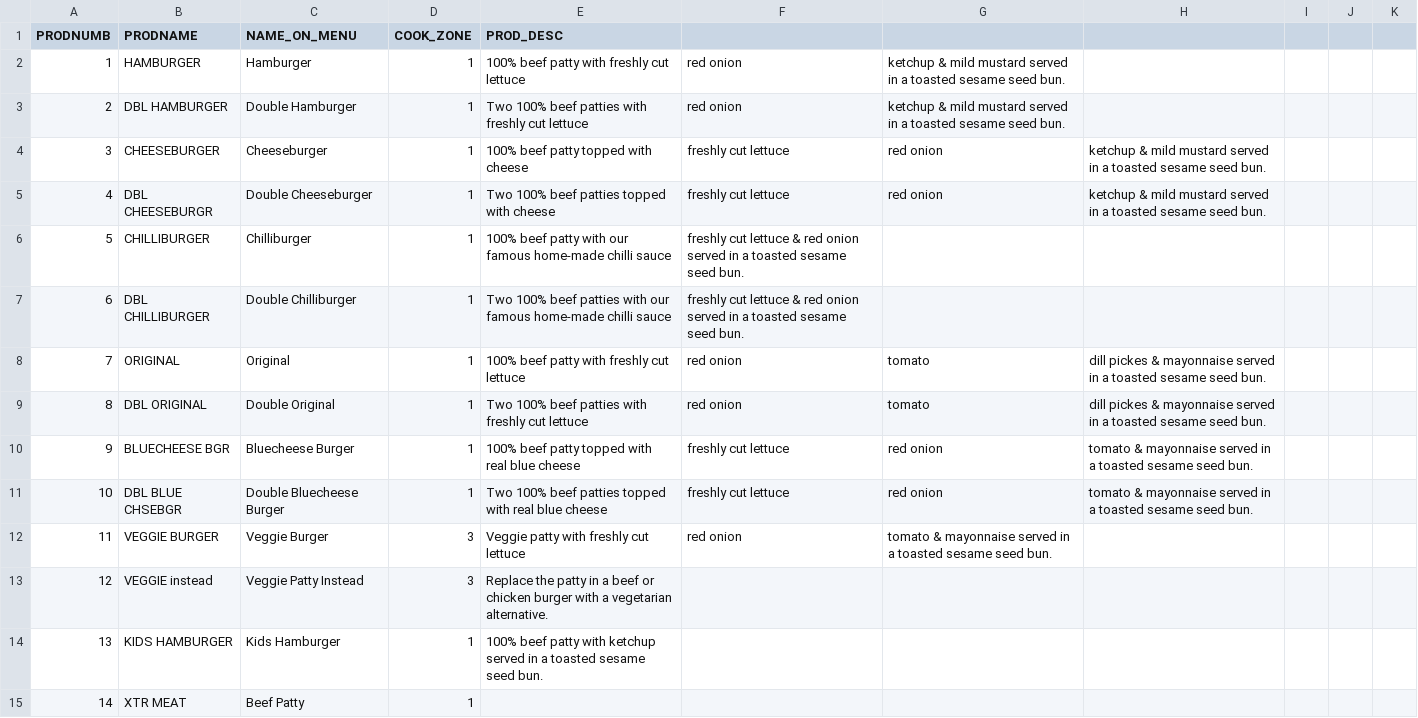
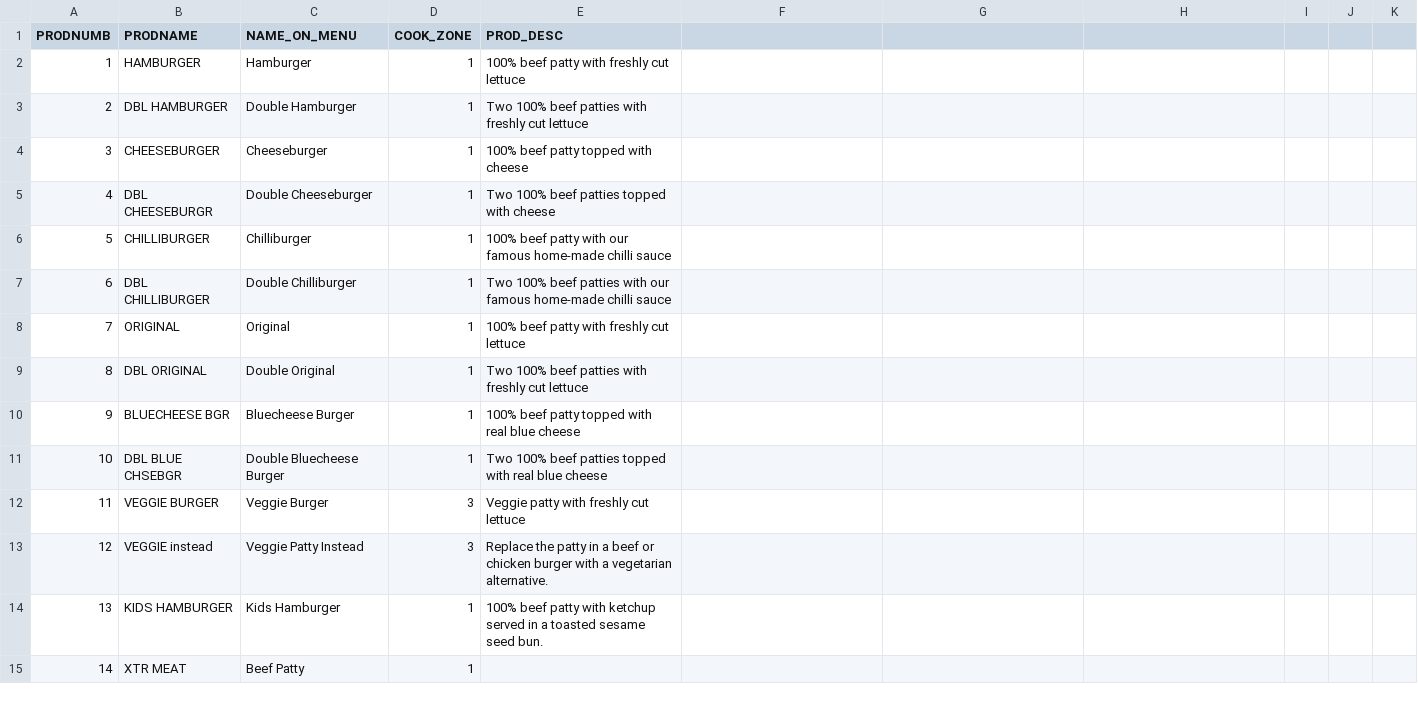
Before and after one commit to sivashankarplaraj/ePOS, a CSV file: User_details/Scripts/downloaded_files/PROD_EXT.CSV, drawn as a sheet; only a part is shown; the diff covers the shown part only; the diff names each change by its address in the sheet, - before the commit and + after, or states it on an @@ line.

```diff
--- a/User_details/Scripts/downloaded_files/PROD_EXT.CSV
+++ b/User_details/Scripts/downloaded_files/PROD_EXT.CSV
-F2:F3: red onion
+F2:F3: (empty)
-G2:G3: ketchup & mild mustard served in a toasted sesame seed bun.
+G2:G3: (empty)
-F4:F5: freshly cut lettuce
+F4:F5: (empty)
-G4:G5: red onion
+G4:G5: (empty)
-H4:H5: ketchup & mild mustard served in a toasted sesame seed bun.
+H4:H5: (empty)
-F6:F7: freshly cut lettuce & red onion served in a toasted sesame seed bun.
+F6:F7: (empty)
-F8:F9: red onion
+F8:F9: (empty)
-G8:G9: tomato
+G8:G9: (empty)
-H8:H9: dill pickes & mayonnaise served in a toasted sesame seed bun.
+H8:H9: (empty)
-F10:F11: freshly cut lettuce
+F10:F11: (empty)
-G10:G11: red onion
+G10:G11: (empty)
-H10:H11: tomato & mayonnaise served in a toasted sesame seed bun.
+H10:H11: (empty)
-F12: red onion
+F12: (empty)
-G12: tomato & mayonnaise served in a toasted sesame seed bun.
+G12: (empty)
```
Also changed, not shown: 113 edited cells elsewhere in this file, User_details/Scripts/downloaded_files/EPOS_FREE_PROD.CSV, User_details/Scripts/downloaded_files/EPOS_PROD9.CSV, 1 other file.
